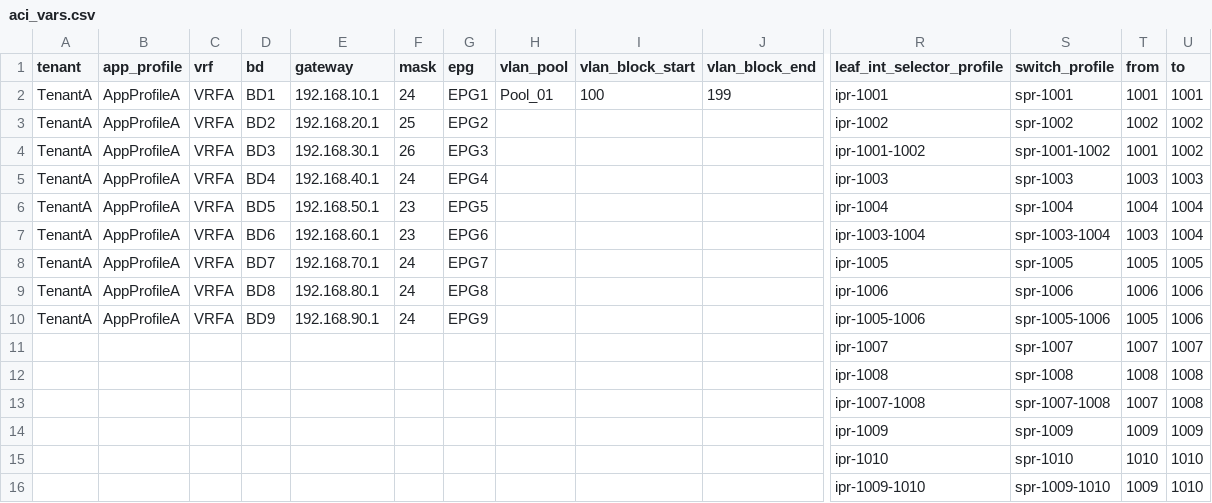
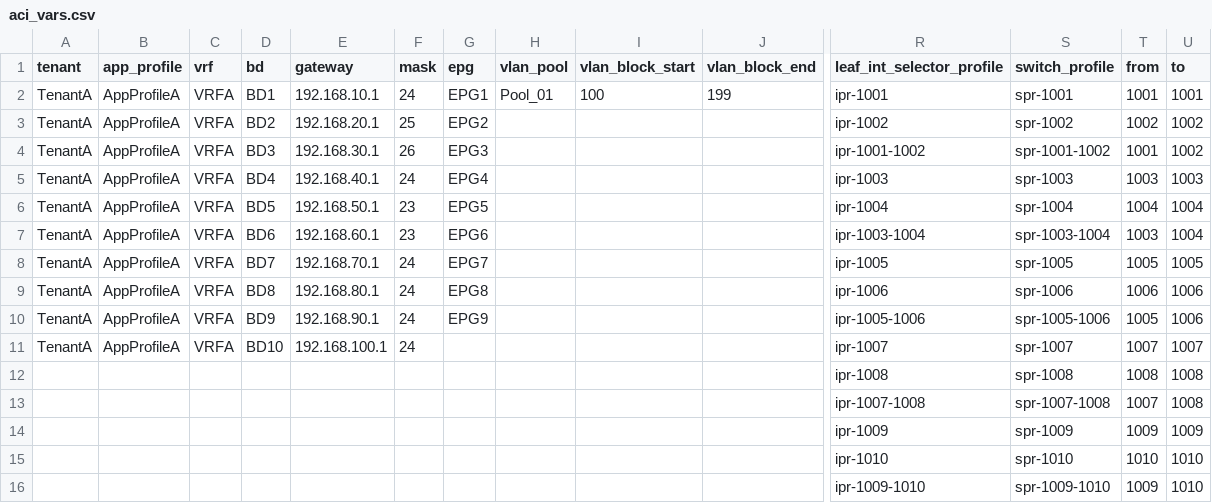
Before and after one commit to singhbk4/ACI-Ansible, a CSV file: aci_vars.csv, drawn as a sheet; only a part is shown, gaps mark what is left out; removed rows and columns are numbered as before the commit, all else as after; rows hold the shown columns only; the diff names each change by its address in the sheet, - before the commit and + after, or states it on an @@ line.

```diff
--- a/aci_vars.csv
+++ b/aci_vars.csv
-row 11:  |  |  |  |  |  |  |  |  |  | ipr-1007 | spr-1007 | 1007 | 1007
+row 11: TenantA | AppProfileA | VRFA | BD10 | 192.168.100.1 | 24 |  |  |  |  | ipr-1007 | spr-1007 | 1007 | 1007
```
Also changed, not shown: 1 other file.
